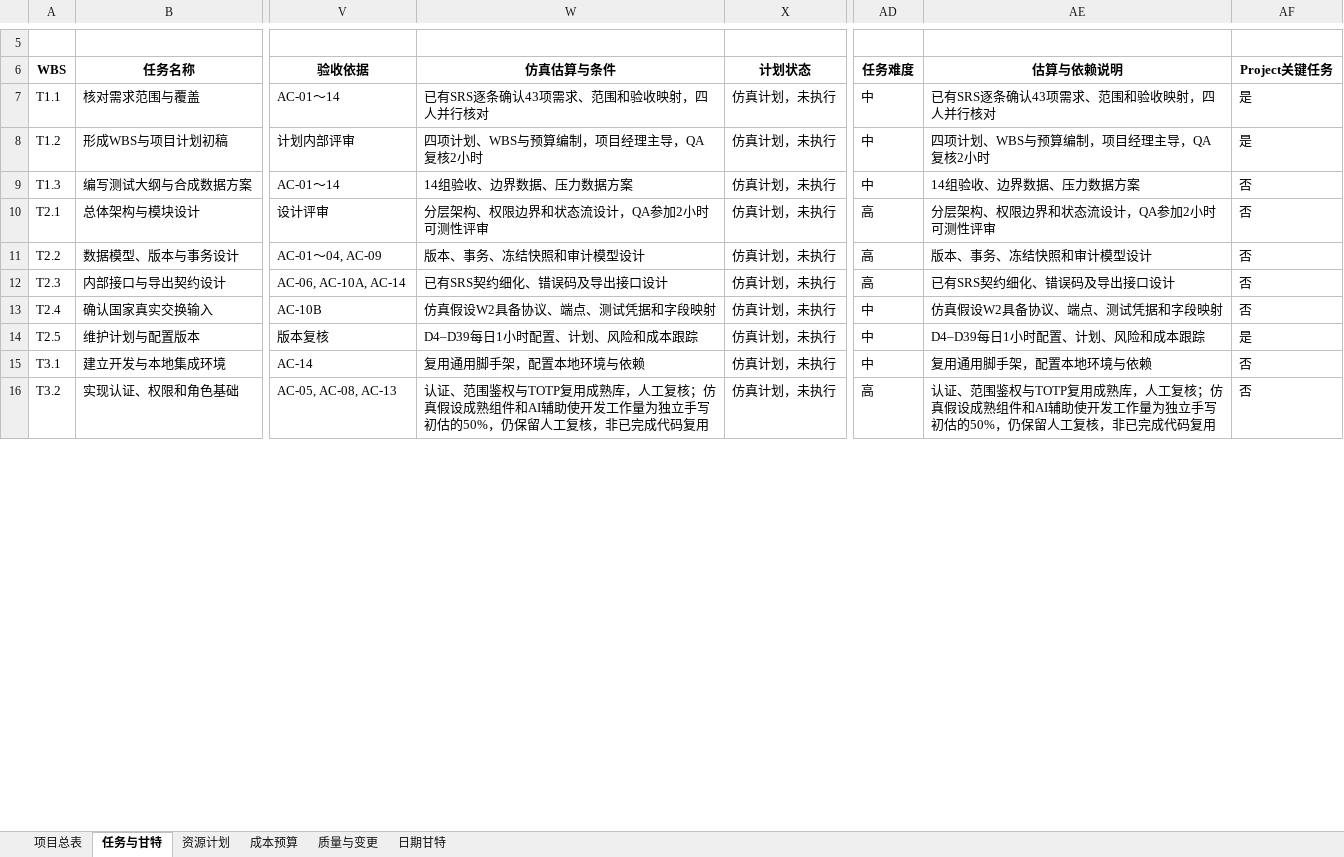
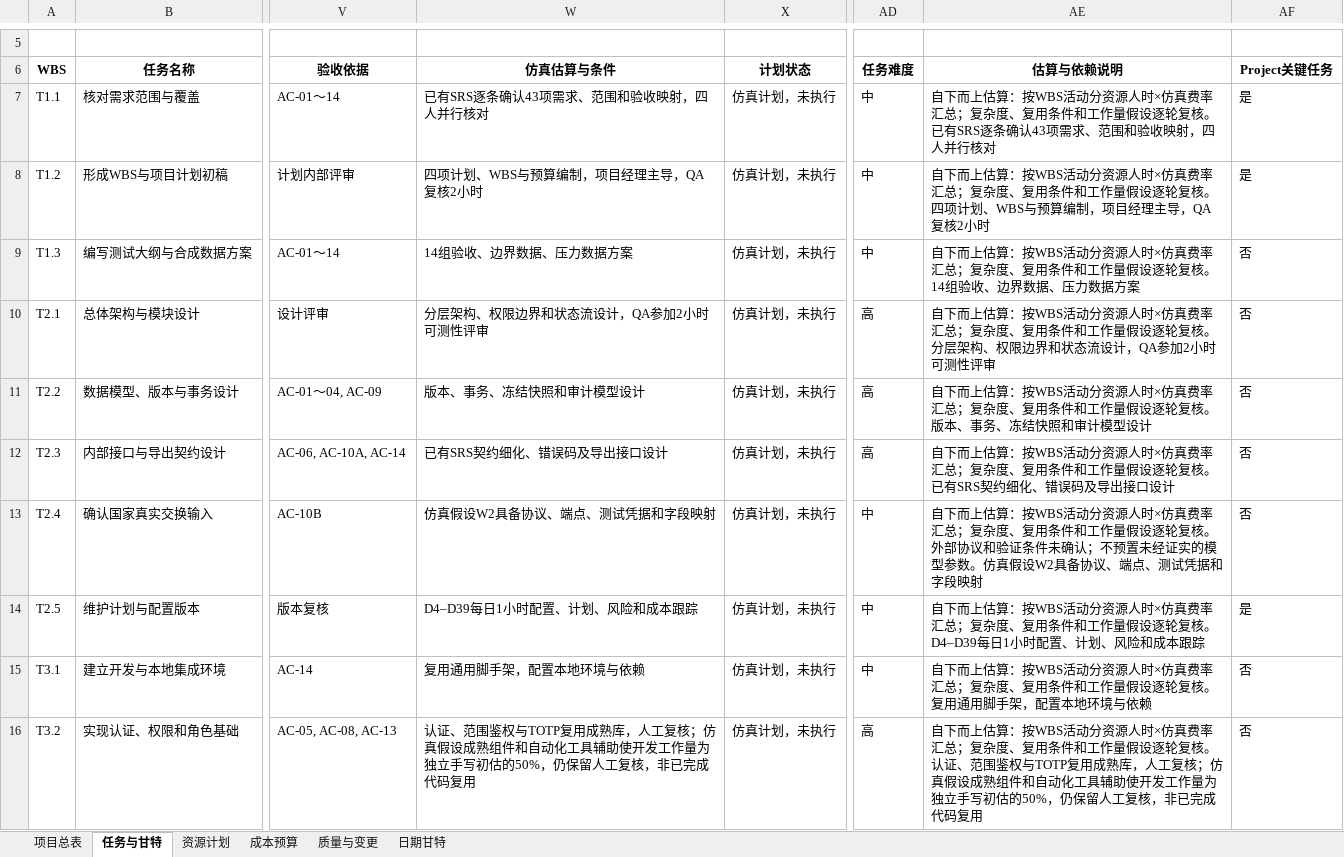
Before and after one commit to heguangV/yunnan-employment-monitoring-srs, an Excel workbook: 项目计划/提交文件/项目计划表_四人仿真.xlsx, sheet 任务与甘特, drawn as a sheet; only a part is shown, gaps mark what is left out; values as stored, in another font and other column widths than the file's, no borders; the diff covers the shown part only; the diff names each change by its address in the sheet, - before the commit and + after, or states it on an @@ line.

```diff
--- a/项目计划/提交文件/项目计划表_四人仿真.xlsx (sheet 任务与甘特)
+++ b/项目计划/提交文件/项目计划表_四人仿真.xlsx (sheet 任务与甘特)
-AE7 (估算与依赖说明): 已有SRS逐…
+AE7 (估算与依赖说明): 自下而上估算：按WBS活动分资源人时×仿真费率汇总；复杂度、复用条件和工作量假设逐轮复核。已有SRS逐…
-AE8 (估算与依赖说明): 四项计划…
+AE8 (估算与依赖说明): 自下而上估算：按WBS活动分资源人时×仿真费率汇总；复杂度、复用条件和工作量假设逐轮复核。四项计划…
-AE9 (估算与依赖说明): 14组验收、边界数据、压力数据方案
+AE9 (估算与依赖说明): 自下而上估算：按WBS活动分资源人时×仿真费率汇总；复杂度、复用条件和工作量假设逐轮复核。14组验收、边界数据、压力数据方案
-AE10 (估算与依赖说明): 分层架构…
+AE10 (估算与依赖说明): 自下而上估算：按WBS活动分资源人时×仿真费率汇总；复杂度、复用条件和工作量假设逐轮复核。分层架构…
-AE11 (估算与依赖说明): 版本、事务、冻结快照和审计模型设计
+AE11 (估算与依赖说明): 自下而上估算：按WBS活动分资源人时×仿真费率汇总；复杂度、复用条件和工作量假设逐轮复核。版本、事务、冻结快照和审计模型设计
-AE12 (估算与依赖说明): 已有SRS契约细化、错误码及导出接口设计
+AE12 (估算与依赖说明): 自下而上估算：按WBS活动分资源人时×仿真费率汇总；复杂度、复用条件和工作量假设逐轮复核。已有SRS契约细化、错误码及导出接口设计
-AE13 (估算与依赖说明): 仿真假设…
+AE13 (估算与依赖说明): 自下而上估算：按WBS活动分资源人时×仿真费率汇总；复杂度、复用条件和工作量假设逐轮复核。外部协议和验证条件未确认；不预置未经证实的模型参数。仿真假设…
-AE14 (估算与依赖说明): D4–D39每日1…
+AE14 (估算与依赖说明): 自下而上估算：按WBS活动分资源人时×仿真费率汇总；复杂度、复用条件和工作量假设逐轮复核。D4–D39每日1…
-AE15 (估算与依赖说明): 复用通用脚手架，配置本地环境与依赖
+AE15 (估算与依赖说明): 自下而上估算：按WBS活动分资源人时×仿真费率汇总；复杂度、复用条件和工作量假设逐轮复核。复用通用脚手架，配置本地环境与依赖
-W16 (仿真估算与条件): …熟组件和AI辅助使开…
+W16 (仿真估算与条件): …熟组件和自动化工具辅助使开…
-AE16 (估算与依赖说明): 认证、范围鉴权与TOTP复用成熟库，人工复核；仿真假设成熟组件和AI辅助使开…
+AE16 (估算与依赖说明): 自下而上估算：按WBS活动分资源人时×仿真费率汇总；复杂度、复用条件和工作量假设逐轮复核。认证、范围鉴权与TOTP复用成熟库，人工复核；仿真假设成熟组件和自动化工具辅助使开…
```
Also changed, not shown: 51 edited cells elsewhere in this sheet, sheet 成本预算, sheet 质量与变更, sheet 项目总表, 8 other files.
